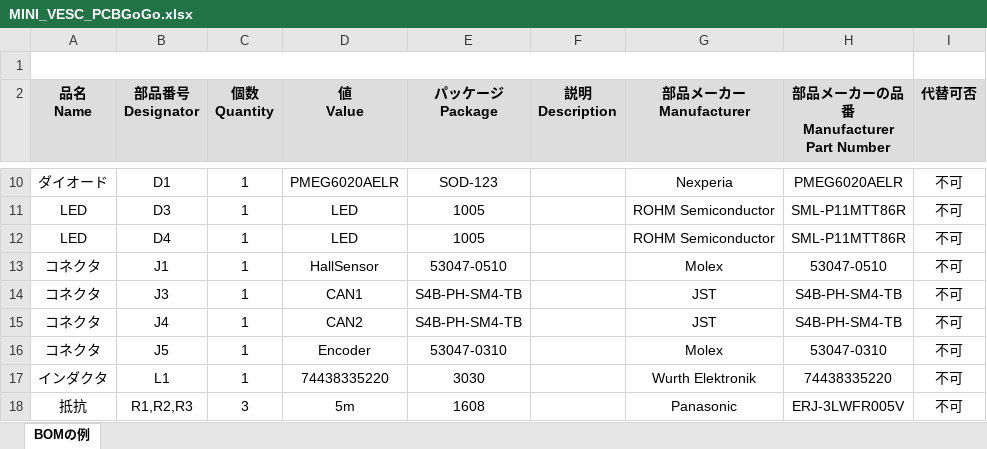
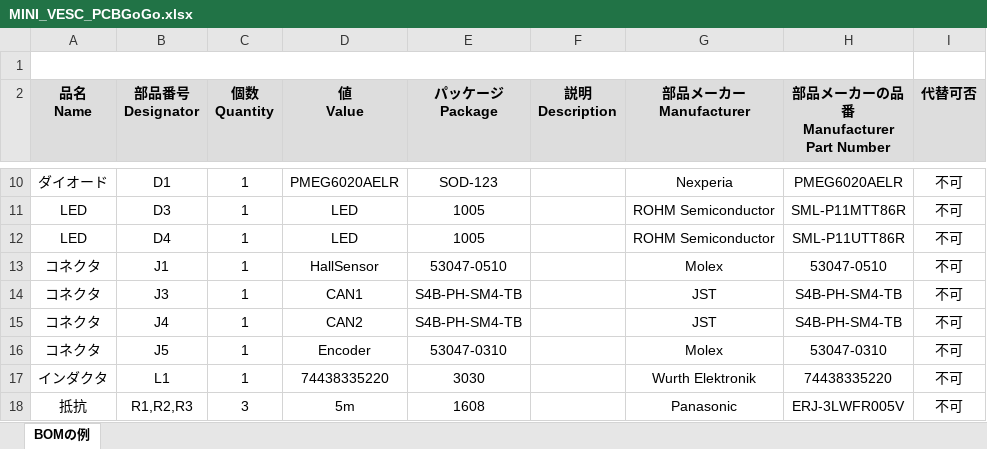
Before and after one commit to sbgisen/MINI4, an Excel workbook: MINI_VESC_PCBGoGo.xlsx, sheet BOMの例, drawn as a sheet; only a part is shown, gaps mark what is left out; values as stored, in another font and other column widths than the file's, no borders; charts and pictures not drawn; the diff names each change by its address in the sheet, - before the commit and + after, or states it on an @@ line.

```diff
--- a/MINI_VESC_PCBGoGo.xlsx (sheet BOMの例)
+++ b/MINI_VESC_PCBGoGo.xlsx (sheet BOMの例)
-H12: SML-P11MTT86R
+H12: SML-P11UTT86R
```
Also changed, not shown: charts or pictures, 2 other files.
